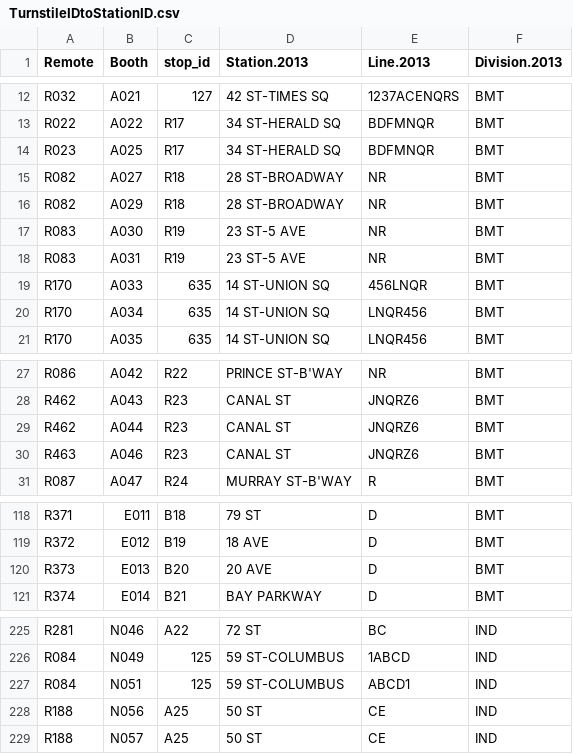
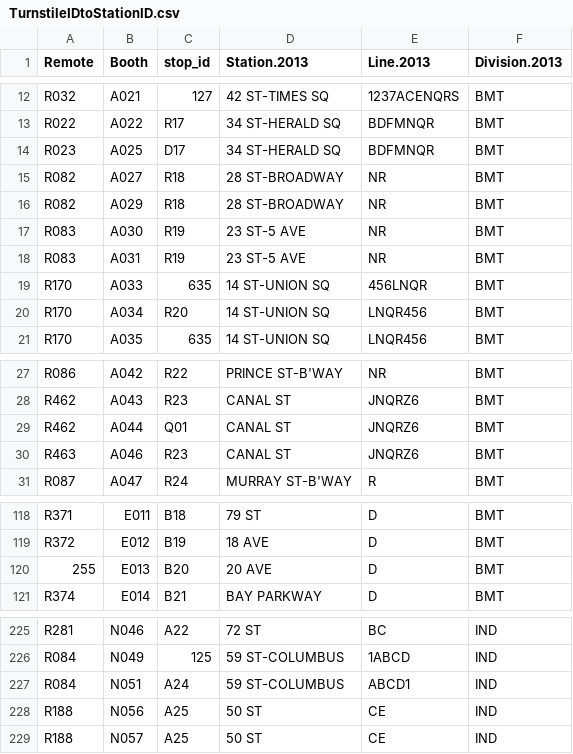
Before and after one commit to ZhenruZhou/New-York-Subway-Planner, a CSV file: TurnstileIDtoStationID.csv, drawn as a sheet; only a part is shown, gaps mark what is left out; the diff covers the shown part only.

Commit message:
Add files via upload

```diff
--- a/TurnstileIDtoStationID.csv
+++ b/TurnstileIDtoStationID.csv
@@ -13,3 +13,3 @@ R032,A021,127,42 ST-TIMES SQ,1237ACENQRS,BMT
 R022,A022,R17,34 ST-HERALD SQ,BDFMNQR,BMT
-R023,A025,R17,34 ST-HERALD SQ,BDFMNQR,BMT
+R023,A025,D17,34 ST-HERALD SQ,BDFMNQR,BMT
 R082,A027,R18,28 ST-BROADWAY,NR,BMT
@@ -19,3 +19,3 @@ R083,A031,R19,23 ST-5 AVE,NR,BMT
 R170,A033,635,14 ST-UNION SQ,456LNQR,BMT
-R170,A034,635,14 ST-UNION SQ,LNQR456,BMT
+R170,A034,R20,14 ST-UNION SQ,LNQR456,BMT
 R170,A035,635,14 ST-UNION SQ,LNQR456,BMT
@@ -28,3 +28,3 @@ R086,A042,R22,PRINCE ST-B'WAY,NR,BMT
 R462,A043,R23,CANAL ST,JNQRZ6,BMT
-R462,A044,R23,CANAL ST,JNQRZ6,BMT
+R462,A044,Q01,CANAL ST,JNQRZ6,BMT
 R463,A046,R23,CANAL ST,JNQRZ6,BMT
@@ -119,3 +119,3 @@ R371,E011,B18,79 ST,D,BMT
 R372,E012,B19,18 AVE,D,BMT
-R373,E013,B20,20 AVE,D,BMT
+255,E013,B20,20 AVE,D,BMT
 R374,E014,B21,BAY PARKWAY,D,BMT
@@ -226,3 +226,3 @@ R281,N046,A22,72 ST,BC,IND
 R084,N049,125,59 ST-COLUMBUS,1ABCD,IND
-R084,N051,125,59 ST-COLUMBUS,ABCD1,IND
+R084,N051,A24,59 ST-COLUMBUS,ABCD1,IND
 R188,N056,A25,50 ST,CE,IND
```
Also changed, not shown: 3 edited cells elsewhere in this file.
